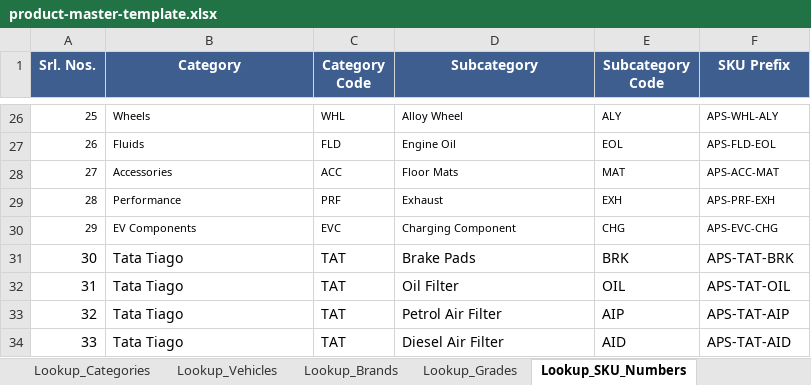
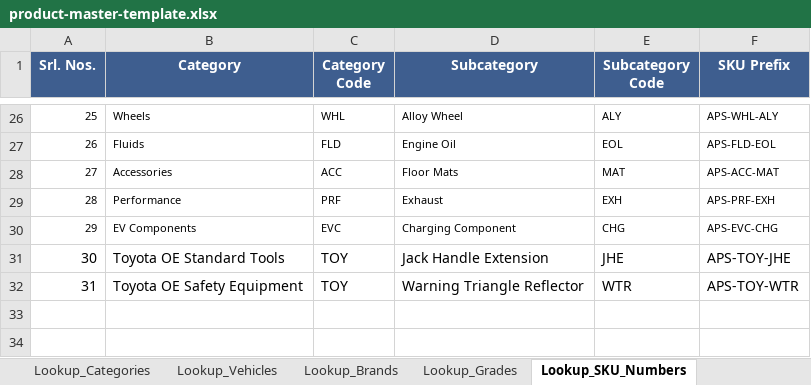
Before and after one commit to vikasyadavgothwal/auto_part_supplier, an Excel workbook: public/templates/product-master-template.xlsx, sheet Lookup_SKU_Numbers, drawn as a sheet; only a part is shown, gaps mark what is left out; values as stored, in another font and other column widths than the file's, no borders; removed rows and columns are numbered as before the commit, all else as after; the diff names each change by its address in the sheet, - before the commit and + after, or states it on an @@ line.

```diff
--- a/public/templates/product-master-template.xlsx (sheet Lookup_SKU_Numbers)
+++ b/public/templates/product-master-template.xlsx (sheet Lookup_SKU_Numbers)
-row 31: 30 | Tata Tiago | TAT | Brake Pads | BRK | APS-TAT-BRK
-row 32: 31 | Tata Tiago | TAT | Oil Filter | OIL | APS-TAT-OIL
-row 33: 32 | Tata Tiago | TAT | Petrol Air Filter | AIP | APS-TAT-AIP
-row 34: 33 | Tata Tiago | TAT | Diesel Air Filter | AID | APS-TAT-AID
+row 31: 30 | Toyota OE Standard Tools | TOY | Jack Handle Extension | JHE | APS-TOY-JHE
+row 32: 31 | Toyota OE Safety Equipment | TOY | Warning Triangle Reflector | WTR | APS-TOY-WTR
```
Also changed, not shown: sheet Product_Master, sheet Sources, sheet Lookup_Categories, sheet Lookup_Vehicles, sheet Test_Expected_Results, sheet Lookup_Brands.
